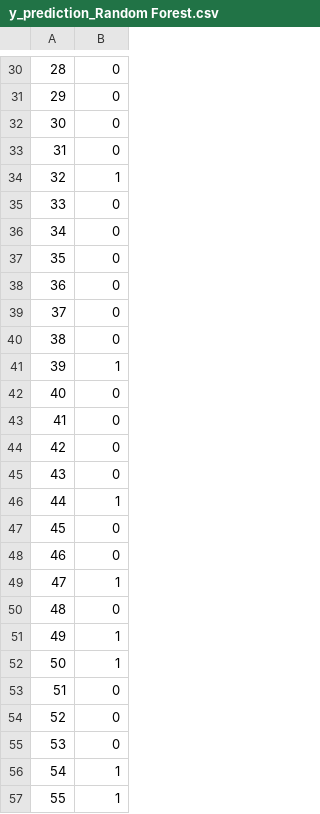
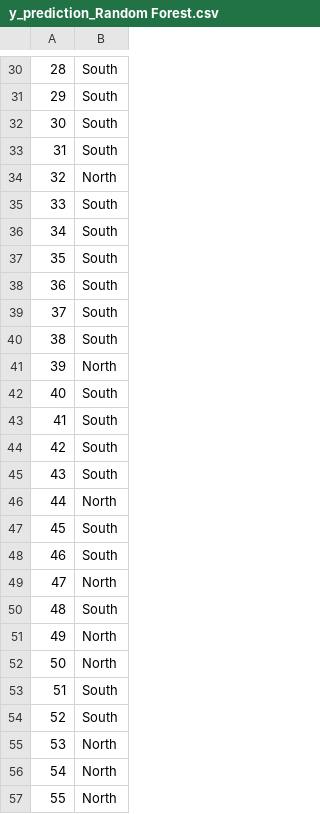
Before and after one commit to RGreensmith/Classification, a CSV file: y_prediction_Random Forest.csv, drawn as a sheet; only a part is shown, gaps mark what is left out; the diff covers the shown part only.

```diff
--- a/y_prediction_Random Forest.csv
+++ b/y_prediction_Random Forest.csv
@@ -30,28 +30,28 @@
-28,0
-29,0
-30,0
-31,0
-32,1
-33,0
-34,0
-35,0
-36,0
-37,0
-38,0
-39,1
-40,0
-41,0
-42,0
-43,0
-44,1
-45,0
-46,0
-47,1
-48,0
-49,1
-50,1
-51,0
-52,0
-53,0
-54,1
-55,1
+28,South
+29,South
+30,South
+31,South
+32,North
+33,South
+34,South
+35,South
+36,South
+37,South
+38,South
+39,North
+40,South
+41,South
+42,South
+43,South
+44,North
+45,South
+46,South
+47,North
+48,South
+49,North
+50,North
+51,South
+52,South
+53,North
+54,North
+55,North
```
Also changed, not shown: 72 edited cells elsewhere in this file, y_prediction_Decision Tree.csv, y_prediction_K Nearest Neighbours.csv, 44 other files.
